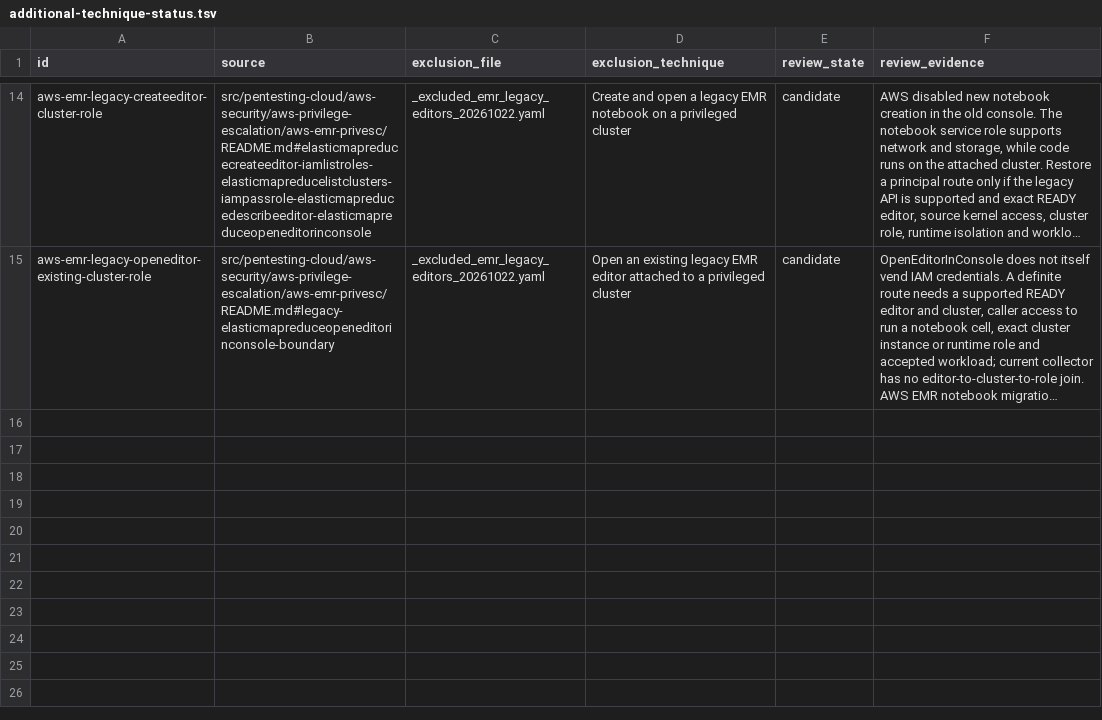
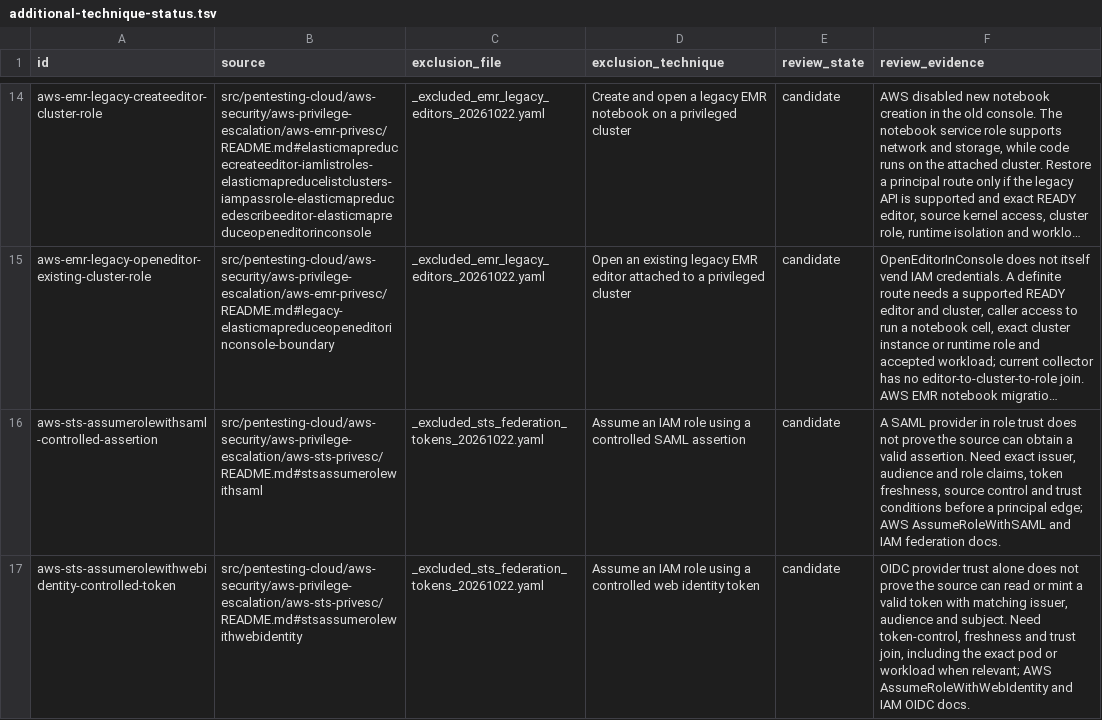
Before and after one commit to peass-ng/Blue-CloudPEASS, a TSV file: work_aws_privesc_review/additional-technique-status.tsv, drawn as a sheet; only a part is shown, gaps mark what is left out; long unchanged cells end in …; the diff names each change by its address in the sheet, - before the commit and + after, or states it on an @@ line.

Commit message:
Track bounded STS federation token candidates

```diff
--- a/work_aws_privesc_review/additional-technique-status.tsv
+++ b/work_aws_privesc_review/additional-technique-status.tsv
+row 16: aws-sts-assumerolewithsaml-controlled-assertion | src/pentesting-cloud/aws-security/aws-privilege-escalation/aws-sts-privesc/README.md#stsassumerolewithsaml | _excluded_sts_federation_tokens_20261022.yaml | Assume an IAM role using a controlled SAML assertion | candidate | A SAML provider in role trust does not prove the source can obtain a valid assertion. Need exact issuer, audience and role claims, token freshness, source control and trust conditions before a principal edge; AWS AssumeRoleWithSAML and IAM federation docs.
+row 17: aws-sts-assumerolewithwebidentity-controlled-token | src/pentesting-cloud/aws-security/aws-privilege-escalation/aws-sts-privesc/README.md#stsassumerolewithwebidentity | _excluded_sts_federation_tokens_20261022.yaml | Assume an IAM role using a controlled web identity token | candidate | OIDC provider trust alone does not prove the source can read or mint a valid token with matching issuer, audience and subject. Need token-control, freshness and trust join, including the exact pod or workload when relevant; AWS AssumeRoleWithWebIdentity and IAM OIDC docs.
```
Also changed, not shown: work_aws_privesc_review/page-status.tsv, 6 other files.
